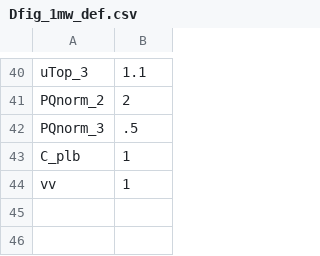
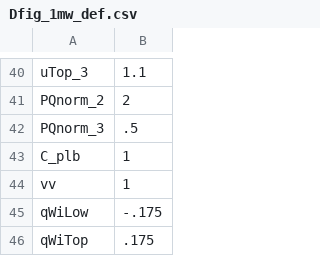
Before and after one commit to ZhouZhe0825/distflow_cvx, a CSV file: casos/gen/dfig/Dfig_1mw_def.csv, drawn as a sheet; only a part is shown, gaps mark what is left out; the diff names each change by its address in the sheet, - before the commit and + after, or states it on an @@ line.

```diff
--- a/casos/gen/dfig/Dfig_1mw_def.csv
+++ b/casos/gen/dfig/Dfig_1mw_def.csv
+row 45: qWiLow | -.175
+row 46: qWiTop | .175
```
Also changed, not shown: casos/gen/dfig/Dfig_200kw_def.csv, casos/gen/dfig/Dfig_250kw_def.csv, 8 other files.
